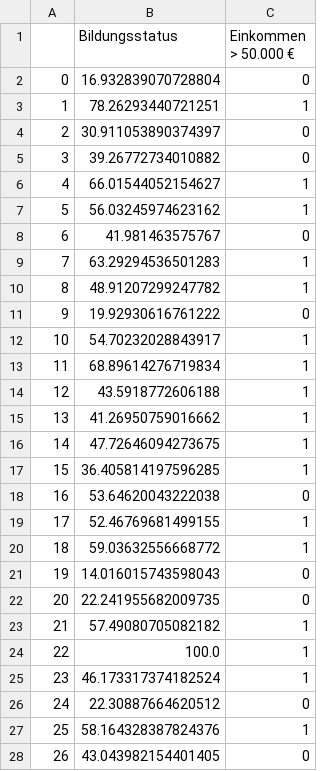
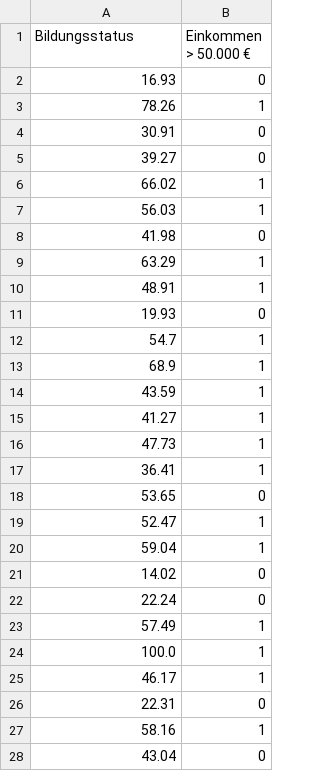
Before and after one commit to JanDiers/DataDrivenBusinessanalyticsData, a CSV file: data/Bildung_Einkommen.csv, drawn as a sheet; only a part is shown; removed rows and columns are numbered as before the commit, all else as after; the diff covers the shown part only; the diff names each change by its address in the sheet, - before the commit and + after, or states it on an @@ line.

Commit message:
changed Bildung_Einkommen.csv

```diff
--- a/data/Bildung_Einkommen.csv
+++ b/data/Bildung_Einkommen.csv
-column A, rows 2-28: 0 | 1 | 2 | 3 | 4 | 5 | 6 | 7 | 8 | 9 | 10 | 11 | 12 | 13 | 14 | 15 | 16 | 17 | 18 | 19 | 20 | 21 | 22 | 23 | 24 | 25 | 26
-A2 (Bildungsstatus): 16.932839070728804
+A2 (Bildungsstatus): 16.93
-A3 (Bildungsstatus): 78.26293440721251
+A3 (Bildungsstatus): 78.26
-A4 (Bildungsstatus): 30.911053890374397
+A4 (Bildungsstatus): 30.91
-A5 (Bildungsstatus): 39.26772734010882
+A5 (Bildungsstatus): 39.27
-A6 (Bildungsstatus): 66.01544052154627
+A6 (Bildungsstatus): 66.02
-A7 (Bildungsstatus): 56.03245974623162
+A7 (Bildungsstatus): 56.03
-A8 (Bildungsstatus): 41.981463575767
+A8 (Bildungsstatus): 41.98
-A9 (Bildungsstatus): 63.29294536501283
+A9 (Bildungsstatus): 63.29
-A10 (Bildungsstatus): 48.91207299247782
+A10 (Bildungsstatus): 48.91
-A11 (Bildungsstatus): 19.92930616761222
+A11 (Bildungsstatus): 19.93
-A12 (Bildungsstatus): 54.70232028843917
+A12 (Bildungsstatus): 54.7
-A13 (Bildungsstatus): 68.89614276719834
+A13 (Bildungsstatus): 68.9
-A14 (Bildungsstatus): 43.5918772606188
+A14 (Bildungsstatus): 43.59
-A15 (Bildungsstatus): 41.26950759016662
+A15 (Bildungsstatus): 41.27
-A16 (Bildungsstatus): 47.72646094273675
+A16 (Bildungsstatus): 47.73
-A17 (Bildungsstatus): 36.405814197596285
+A17 (Bildungsstatus): 36.41
-A18 (Bildungsstatus): 53.64620043222038
+A18 (Bildungsstatus): 53.65
-A19 (Bildungsstatus): 52.46769681499155
+A19 (Bildungsstatus): 52.47
-A20 (Bildungsstatus): 59.03632556668772
+A20 (Bildungsstatus): 59.04
-A21 (Bildungsstatus): 14.016015743598043
+A21 (Bildungsstatus): 14.02
-A22 (Bildungsstatus): 22.241955682009735
+A22 (Bildungsstatus): 22.24
-A23 (Bildungsstatus): 57.49080705082182
+A23 (Bildungsstatus): 57.49
-A25 (Bildungsstatus): 46.173317374182524
+A25 (Bildungsstatus): 46.17
-A26 (Bildungsstatus): 22.30887664620512
+A26 (Bildungsstatus): 22.31
-A27 (Bildungsstatus): 58.164328387824376
+A27 (Bildungsstatus): 58.16
-A28 (Bildungsstatus): 43.043982154401405
+A28 (Bildungsstatus): 43.04
```
Also changed, not shown: 72 edited cells elsewhere in this file.
